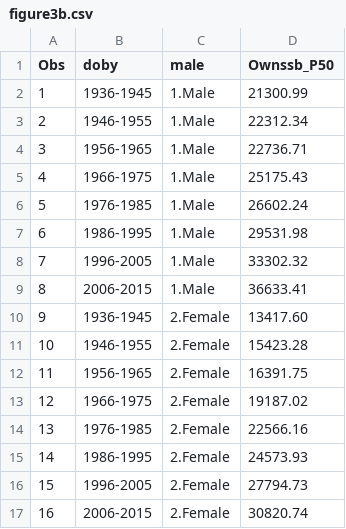
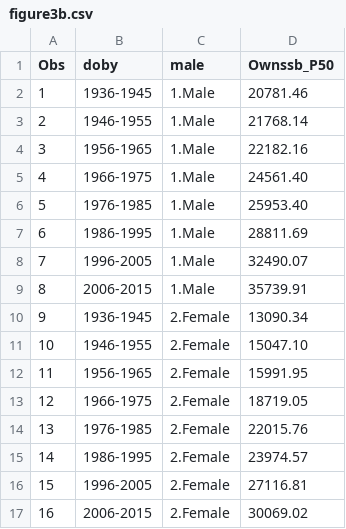
Before and after one commit to UI-Research/future_retirement_security, a CSV file: data/figure3b.csv, drawn as a sheet.

```diff
--- a/data/figure3b.csv
+++ b/data/figure3b.csv
@@ -1,17 +1,17 @@
 "Obs","doby","male","Ownssb_P50"
-"1","1936-1945","1.Male",21300.99
-"2","1946-1955","1.Male",22312.34
-"3","1956-1965","1.Male",22736.71
-"4","1966-1975","1.Male",25175.43
-"5","1976-1985","1.Male",26602.24
-"6","1986-1995","1.Male",29531.98
-"7","1996-2005","1.Male",33302.32
-"8","2006-2015","1.Male",36633.41
-"9","1936-1945","2.Female",13417.60
-"10","1946-1955","2.Female",15423.28
-"11","1956-1965","2.Female",16391.75
-"12","1966-1975","2.Female",19187.02
-"13","1976-1985","2.Female",22566.16
-"14","1986-1995","2.Female",24573.93
-"15","1996-2005","2.Female",27794.73
-"16","2006-2015","2.Female",30820.74
+"1","1936-1945","1.Male",20781.46
+"2","1946-1955","1.Male",21768.14
+"3","1956-1965","1.Male",22182.16
+"4","1966-1975","1.Male",24561.40
+"5","1976-1985","1.Male",25953.40
+"6","1986-1995","1.Male",28811.69
+"7","1996-2005","1.Male",32490.07
+"8","2006-2015","1.Male",35739.91
+"9","1936-1945","2.Female",13090.34
+"10","1946-1955","2.Female",15047.10
+"11","1956-1965","2.Female",15991.95
+"12","1966-1975","2.Female",18719.05
+"13","1976-1985","2.Female",22015.76
+"14","1986-1995","2.Female",23974.57
+"15","1996-2005","2.Female",27116.81
+"16","2006-2015","2.Female",30069.02
```
Also changed, not shown: data/figure2.csv, data/figure3.csv, 7 other files.
